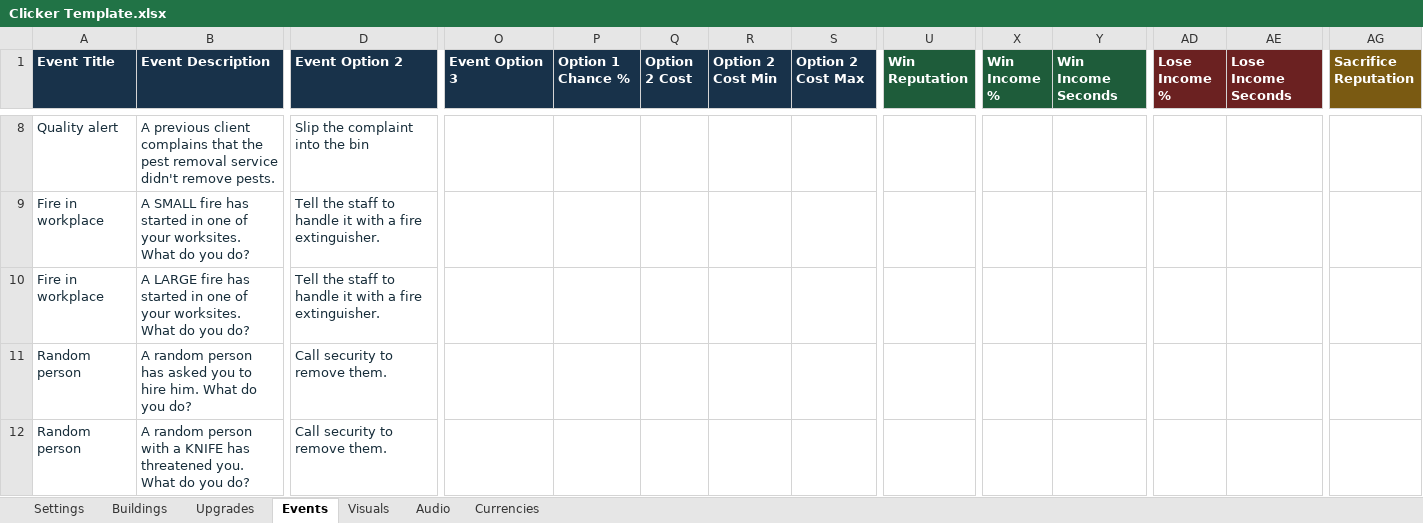
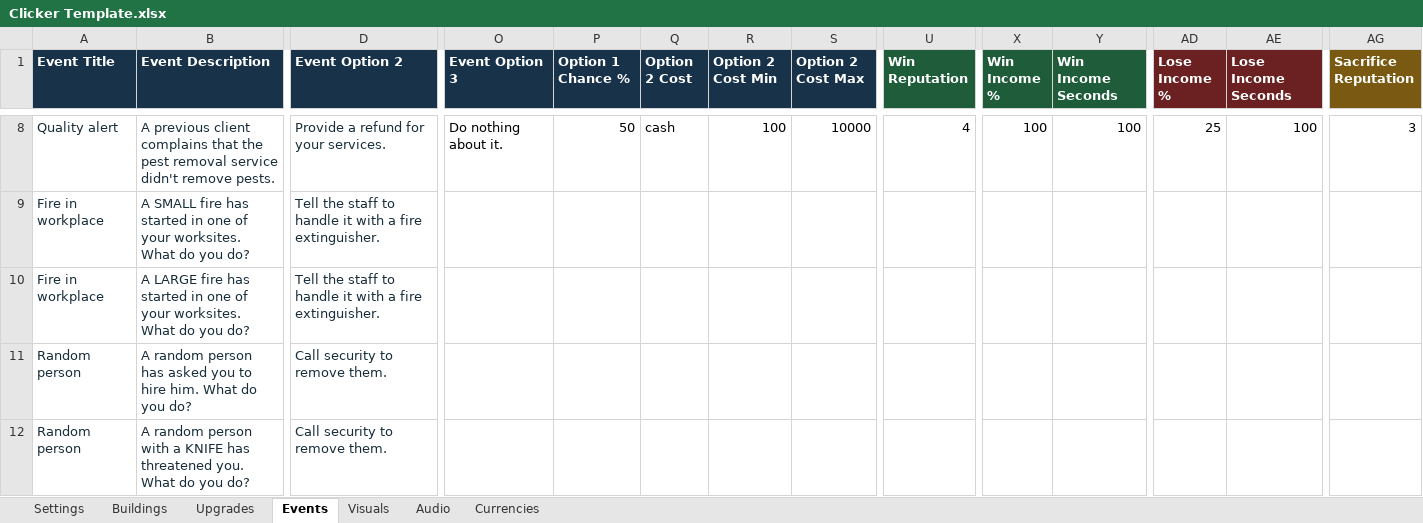
Before and after one commit to AmberTimber/COMP-2165-project-3, an Excel workbook: Pest control empire/Student Content/Clicker Template.xlsx, sheet Events, drawn as a sheet; only a part is shown, gaps mark what is left out; values as stored, in another font and other column widths than the file's, no borders; the diff covers the shown part only; the diff names each change by its address in the sheet, - before the commit and + after, or states it on an @@ line.

```diff
--- a/Pest control empire/Student Content/Clicker Template.xlsx (sheet Events)
+++ b/Pest control empire/Student Content/Clicker Template.xlsx (sheet Events)
-D8 (Event Option 2): Slip the complaint into the bin
+D8 (Event Option 2): Provide a refund for your services.
-O8 (Event Option 3): (empty)
+O8 (Event Option 3): Do nothing about it.
-P8 (Option 1 Chance %): (empty)
+P8 (Option 1 Chance %): 50
-Q8 (Option 2 Cost): (empty)
+Q8 (Option 2 Cost): cash
-R8 (Option 2 Cost Min): (empty)
+R8 (Option 2 Cost Min): 100
-S8 (Option 2 Cost Max): (empty)
+S8 (Option 2 Cost Max): 10000
-U8 (Win Reputation): (empty)
+U8 (Win Reputation): 4
-X8 (Win Income %): (empty)
+X8 (Win Income %): 100
-Y8 (Win Income Seconds): (empty)
+Y8 (Win Income Seconds): 100
-AD8 (Lose Income %): (empty)
+AD8 (Lose Income %): 25
-AE8 (Lose Income Seconds): (empty)
+AE8 (Lose Income Seconds): 100
-AG8 (Sacrifice Reputation): (empty)
+AG8 (Sacrifice Reputation): 3
```
Also changed, not shown: 29 edited cells elsewhere in this sheet, sheet Buildings, 13 other files.
